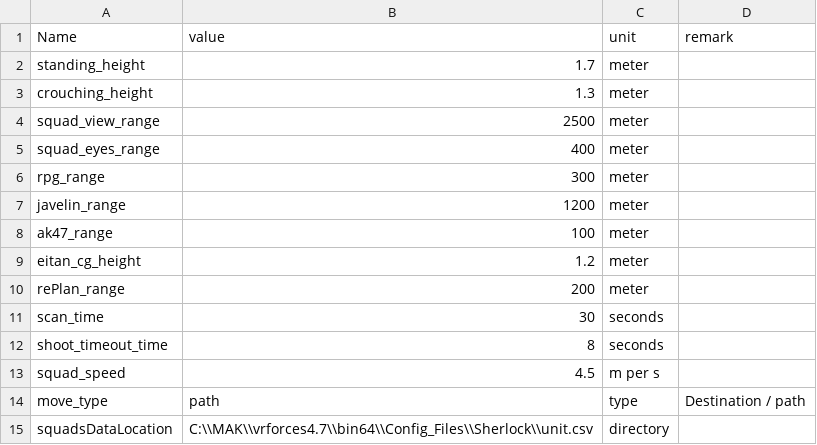
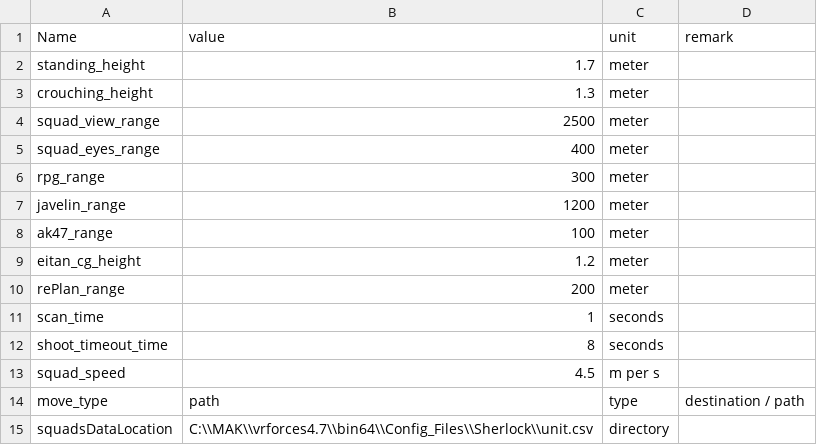
Before and after one commit to RFA022/new_vr_version, a CSV file: Resources/Configuration.csv, drawn as a sheet.

```diff
--- a/Resources/Configuration.csv
+++ b/Resources/Configuration.csv
@@ -10,6 +10,6 @@ eitan_cg_height,1.2,meter,
 rePlan_range,200,meter,
-scan_time,30,seconds,
+scan_time,1,seconds,
 shoot_timeout_time,8,seconds,
 squad_speed,4.5,m per s,
-move_type,path,type,Destination / path
+move_type,path,type,destination / path
 squadsDataLocation,C:\\MAK\\vrforces4.7\\bin64\\Config_Files\\Sherlock\\unit.csv,directory,
```
Also changed, not shown: Resources/RedAttackPos.csv, 2 other files.
